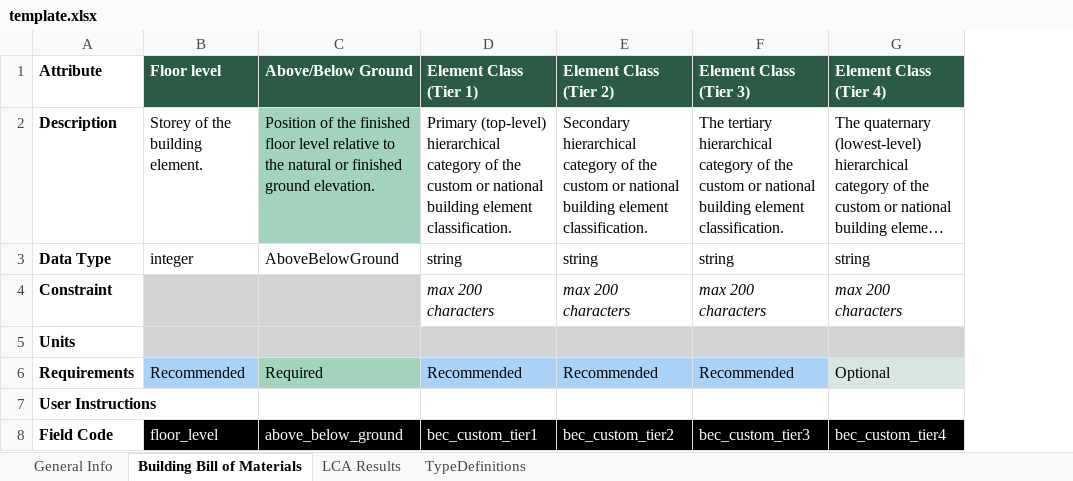
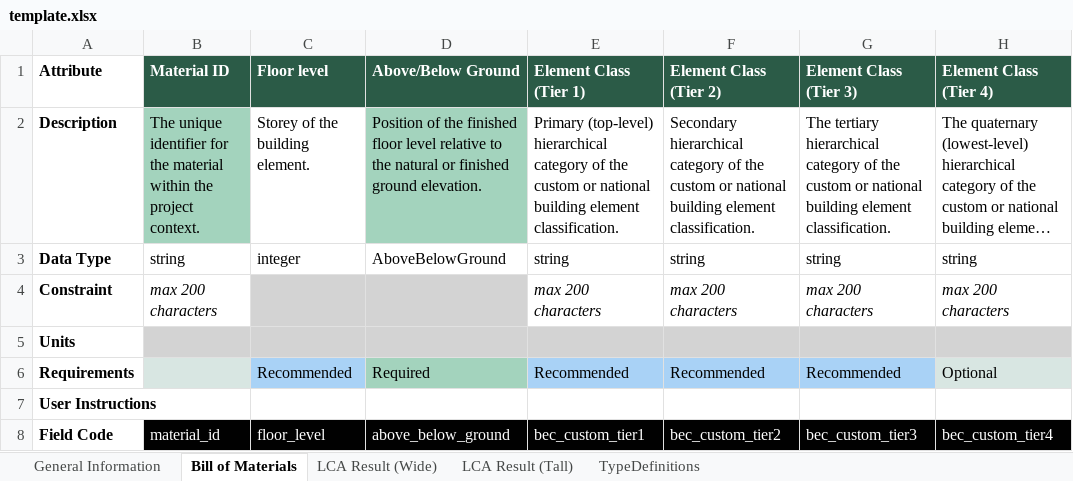
Before and after one commit to EPFL-ENAC/lmc-openbdf, an Excel workbook: template.xlsx, sheet Bill of Materials, drawn as a sheet; only a part is shown; long unchanged cells end in …; values as stored, in another font and other column widths than the file's, no borders; the diff names each change by its address in the sheet, - before the commit and + after, or states it on an @@ line.

Commit message:
feat: material_id and other bug fixes

```diff
--- a/template.xlsx (sheet Bill of Materials)
+++ b/template.xlsx (sheet Bill of Materials)
-sheet tab: General Info
+sheet tab: General Information
-sheet tab: Building Bill of Materials
+sheet tab: Bill of Materials
-sheet tab: LCA Results
+sheet tab: LCA Result (Wide)
+sheet tab: LCA Result (Tall)
+column B (Material ID), rows 2-8: The unique identifier for the material within the project context. | string | max 200 characters |  |  |  | material_id
```
Also changed, not shown: sheet TypeDefinitions, sheet LCA Result (Wide), translator.xlsx, 12 other files.
